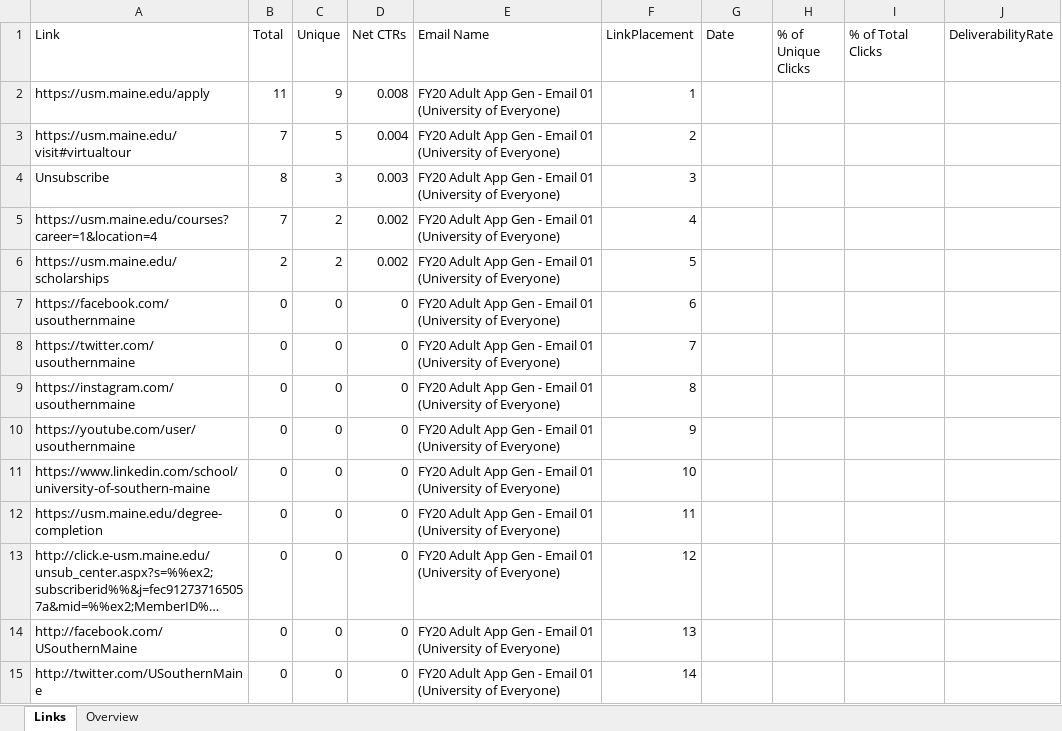
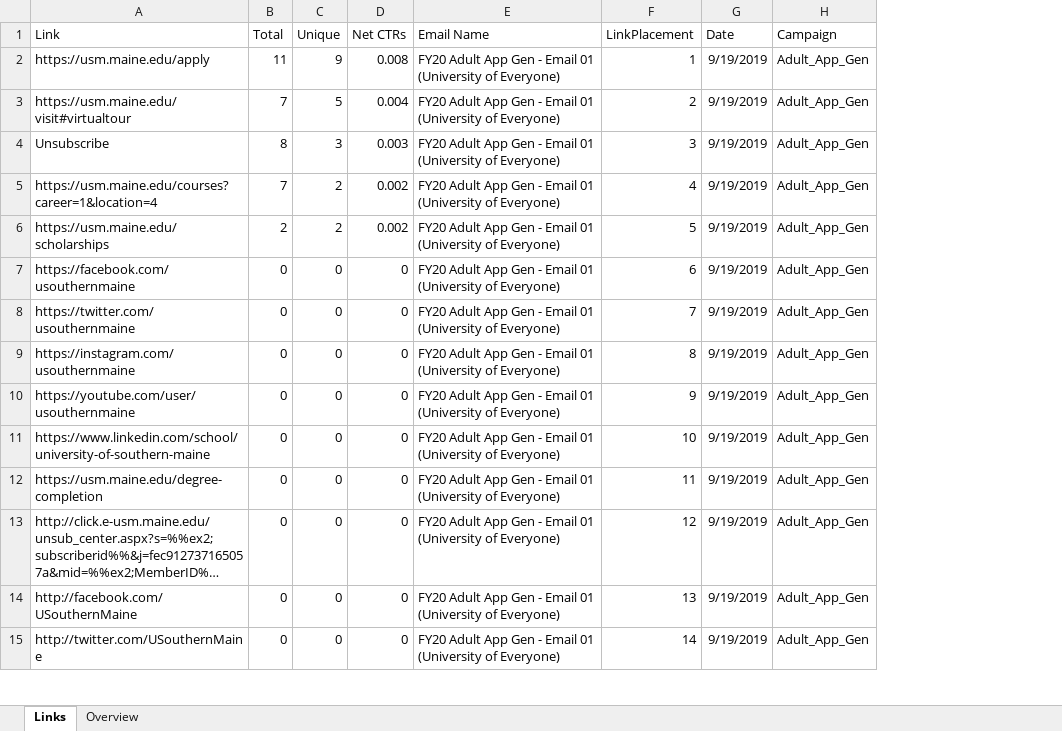
Before and after one commit to edithbird/email-campaigns-app-gen-hs, an Excel workbook: AllEmails.xlsx, sheet Links, drawn as a sheet; only a part is shown; long unchanged cells end in …; values as stored, in another font and other column widths than the file's, no borders; removed rows and columns are numbered as before the commit, all else as after; the diff covers the shown part only; the diff names each change by its address in the sheet, - before the commit and + after, or states it on an @@ line.

Commit message:
Reworked tableau and it's better

```diff
--- a/AllEmails.xlsx (sheet Links)
+++ b/AllEmails.xlsx (sheet Links)
-column H (% of Unique Clicks), empty
-column I (% of Total Clicks), empty
-column J (DeliverabilityRate), empty
+column H (Campaign), rows 2-15: all Adult_App_Gen
-G2:G15 (Date): (empty)
+G2:G15 (Date): 9/19/2019
```
Also changed, not shown: 735 edited cells elsewhere in this sheet, sheet Overview, 6 other files.
